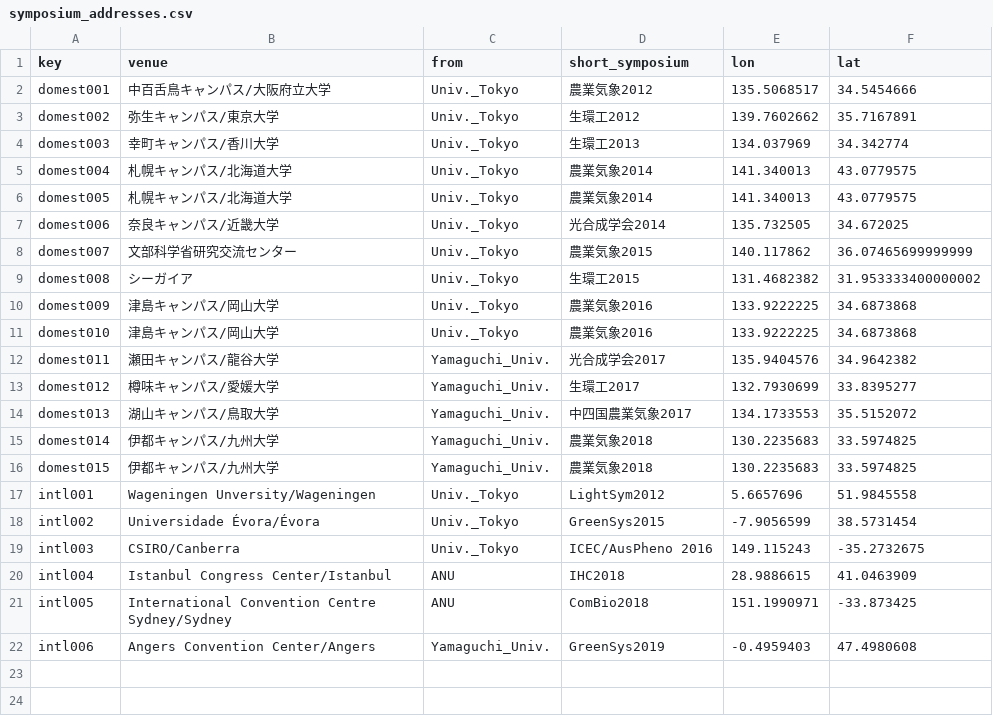
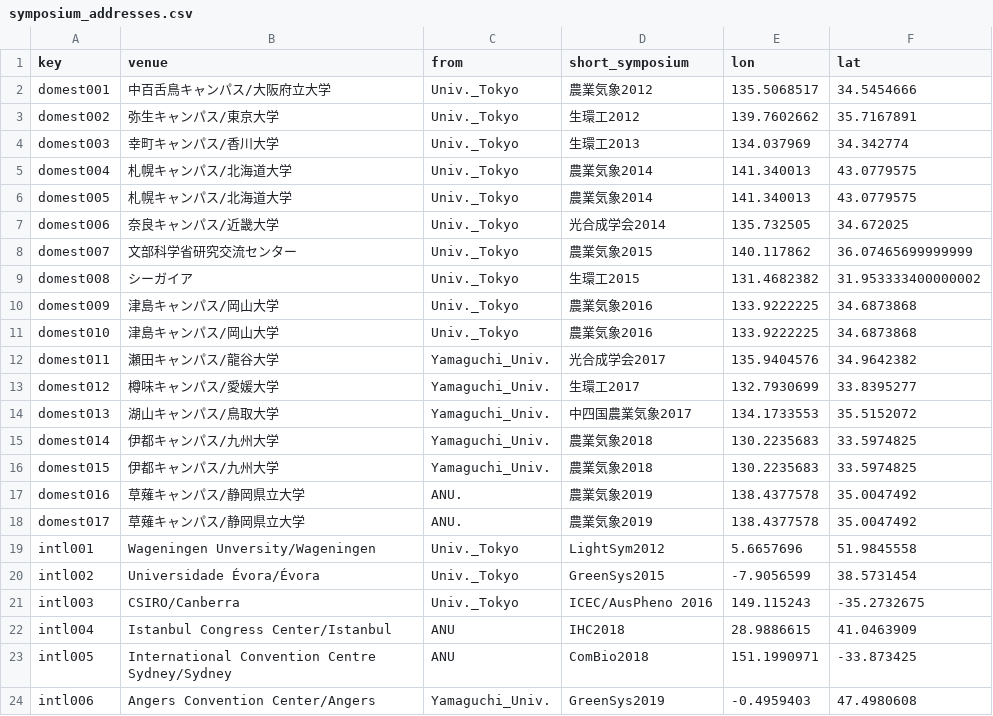
Before and after one commit to KeachMurakami/page, a CSV file: data/misc/symposium_addresses.csv, drawn as a sheet; the diff names each change by its address in the sheet, - before the commit and + after, or states it on an @@ line.

Commit message:
update: publication list

```diff
--- a/data/misc/symposium_addresses.csv
+++ b/data/misc/symposium_addresses.csv
+row 17: domest016 | 草薙キャンパス/静岡県立大学 | ANU. | 農業気象2019 | 138.4377578 | 35.0047492
+row 18: domest017 | 草薙キャンパス/静岡県立大学 | ANU. | 農業気象2019 | 138.4377578 | 35.0047492
```
Also changed, not shown: 4 other files.
